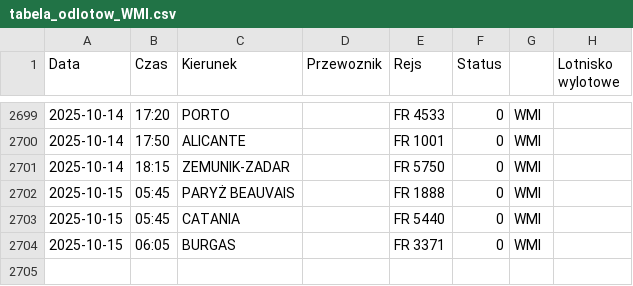
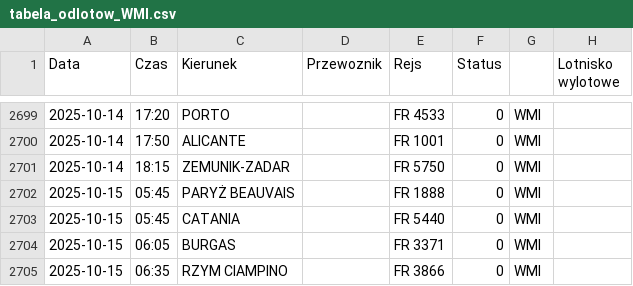
Before and after one commit to dariazielinska/departures-scraper, a CSV file: scraper/scraper_output/tabela_odlotow_WMI.csv, drawn as a sheet; only a part is shown, gaps mark what is left out.

```diff
--- a/scraper/scraper_output/tabela_odlotow_WMI.csv
+++ b/scraper/scraper_output/tabela_odlotow_WMI.csv
@@ -2704 +2704,2 @@ Data;Czas;Kierunek;Przewoznik;Rejs;Status;;Lotnisko wylotowe
 2025-10-15;06:05;BURGAS;;FR 3371;0;"WMI"
+2025-10-15;06:35;RZYM CIAMPINO;;FR 3866;0;"WMI"
```
Also changed, not shown: scraper/scraper_output/tabela_odlotow_KTW.csv, 1 other file.
